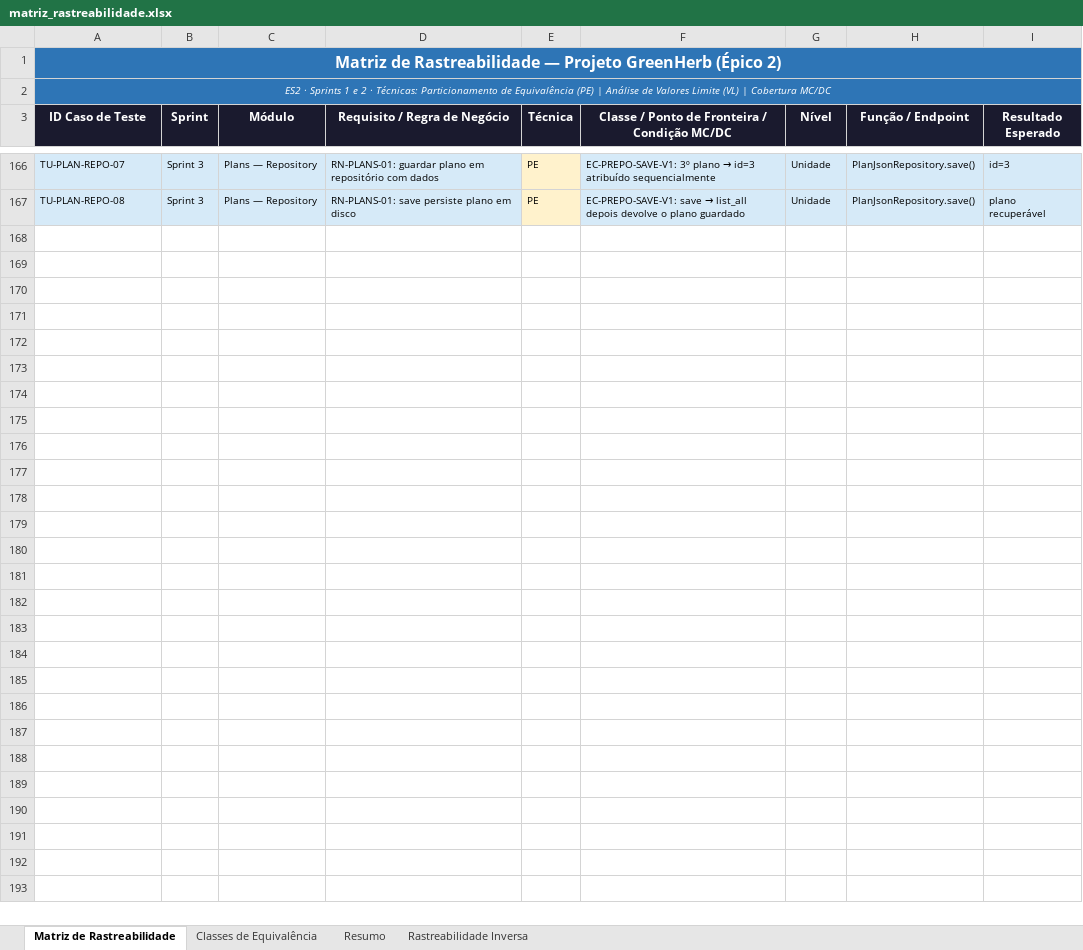
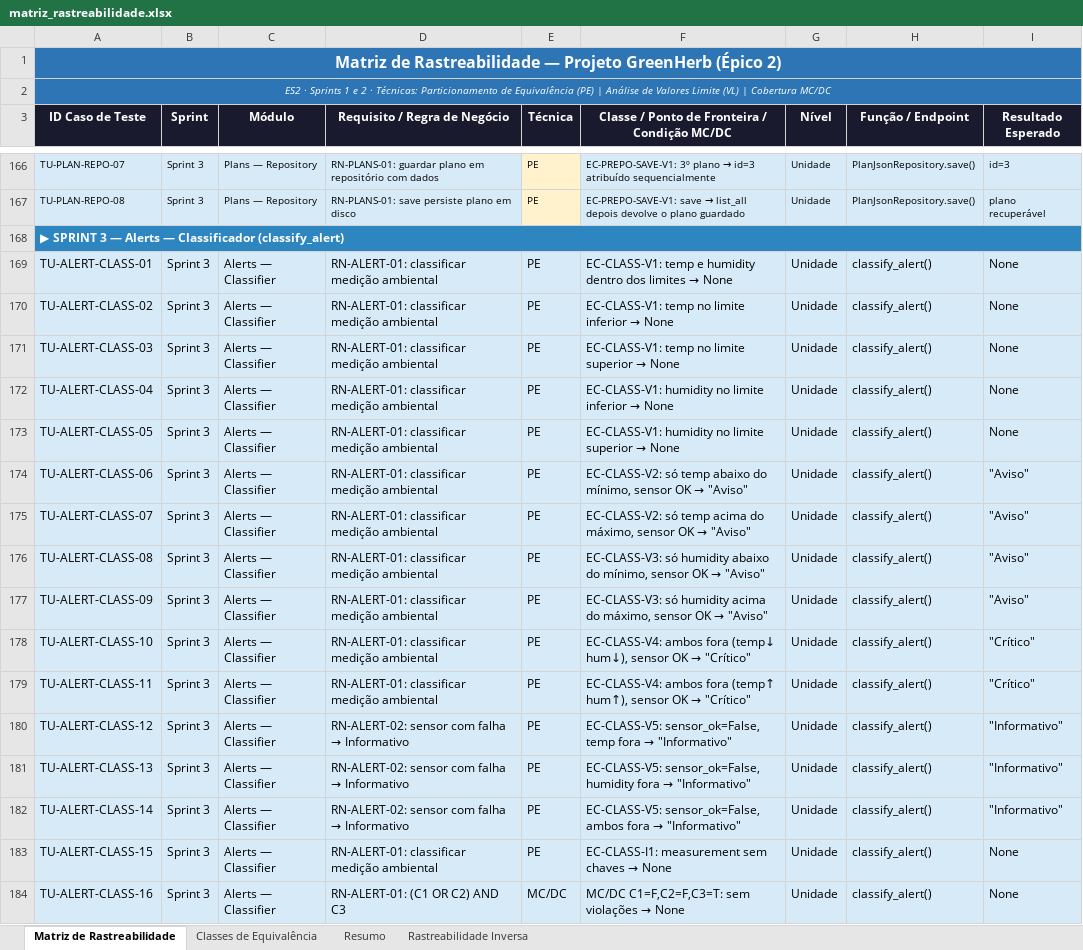
Before and after one commit to tiagohmc765/ES2-Epico2, an Excel workbook: docs/matriz_rastreabilidade.xlsx, sheet Matriz de Rastreabilidade, drawn as a sheet; only a part is shown, gaps mark what is left out; values as stored, in another font and other column widths than the file's, no borders; the diff covers the shown part only; the diff names each change by its address in the sheet, - before the commit and + after, or states it on an @@ line.

```diff
--- a/docs/matriz_rastreabilidade.xlsx (sheet Matriz de Rastreabilidade)
+++ b/docs/matriz_rastreabilidade.xlsx (sheet Matriz de Rastreabilidade)
+row 168: ▶ SPRINT 3 — Alerts — Classificador (classify_alert)
+row 169: TU-ALERT-CLASS-01 | Sprint 3 | Alerts — Classifier | RN-ALERT-01: classificar medição ambiental | PE | EC-CLASS-V1: temp e humidity dentro dos limites → None | Unidade | classify_alert() | None
+row 170: TU-ALERT-CLASS-02 | Sprint 3 | Alerts — Classifier | RN-ALERT-01: classificar medição ambiental | PE | EC-CLASS-V1: temp no limite inferior → None | Unidade | classify_alert() | None
+row 171: TU-ALERT-CLASS-03 | Sprint 3 | Alerts — Classifier | RN-ALERT-01: classificar medição ambiental | PE | EC-CLASS-V1: temp no limite superior → None | Unidade | classify_alert() | None
+row 172: TU-ALERT-CLASS-04 | Sprint 3 | Alerts — Classifier | RN-ALERT-01: classificar medição ambiental | PE | EC-CLASS-V1: humidity no limite inferior → None | Unidade | classify_alert() | None
+row 173: TU-ALERT-CLASS-05 | Sprint 3 | Alerts — Classifier | RN-ALERT-01: classificar medição ambiental | PE | EC-CLASS-V1: humidity no limite superior → None | Unidade | classify_alert() | None
+row 174: TU-ALERT-CLASS-06 | Sprint 3 | Alerts — Classifier | RN-ALERT-01: classificar medição ambiental | PE | EC-CLASS-V2: só temp abaixo do mínimo, sensor OK → "Aviso" | Unidade | classify_alert() | "Aviso"
+row 175: TU-ALERT-CLASS-07 | Sprint 3 | Alerts — Classifier | RN-ALERT-01: classificar medição ambiental | PE | EC-CLASS-V2: só temp acima do máximo, sensor OK → "Aviso" | Unidade | classify_alert() | "Aviso"
+row 176: TU-ALERT-CLASS-08 | Sprint 3 | Alerts — Classifier | RN-ALERT-01: classificar medição ambiental | PE | EC-CLASS-V3: só humidity abaixo do mínimo, sensor OK → "Aviso" | Unidade | classify_alert() | "Aviso"
+row 177: TU-ALERT-CLASS-09 | Sprint 3 | Alerts — Classifier | RN-ALERT-01: classificar medição ambiental | PE | EC-CLASS-V3: só humidity acima do máximo, sensor OK → "Aviso" | Unidade | classify_alert() | "Aviso"
+row 178: TU-ALERT-CLASS-10 | Sprint 3 | Alerts — Classifier | RN-ALERT-01: classificar medição ambiental | PE | EC-CLASS-V4: ambos fora (temp↓ hum↓), sensor OK → "Crítico" | Unidade | classify_alert() | "Crítico"
+row 179: TU-ALERT-CLASS-11 | Sprint 3 | Alerts — Classifier | RN-ALERT-01: classificar medição ambiental | PE | EC-CLASS-V4: ambos fora (temp↑ hum↑), sensor OK → "Crítico" | Unidade | classify_alert() | "Crítico"
+row 180: TU-ALERT-CLASS-12 | Sprint 3 | Alerts — Classifier | RN-ALERT-02: sensor com falha → Informativo | PE | EC-CLASS-V5: sensor_ok=False, temp fora → "Informativo" | Unidade | classify_alert() | "Informativo"
+row 181: TU-ALERT-CLASS-13 | Sprint 3 | Alerts — Classifier | RN-ALERT-02: sensor com falha → Informativo | PE | EC-CLASS-V5: sensor_ok=False, humidity fora → "Informativo" | Unidade | classify_alert() | "Informativo"
+row 182: TU-ALERT-CLASS-14 | Sprint 3 | Alerts — Classifier | RN-ALERT-02: sensor com falha → Informativo | PE | EC-CLASS-V5: sensor_ok=False, ambos fora → "Informativo" | Unidade | classify_alert() | "Informativo"
+row 183: TU-ALERT-CLASS-15 | Sprint 3 | Alerts — Classifier | RN-ALERT-01: classificar medição ambiental | PE | EC-CLASS-I1: measurement sem chaves → None | Unidade | classify_alert() | None
+row 184: TU-ALERT-CLASS-16 | Sprint 3 | Alerts — Classifier | RN-ALERT-01: (C1 OR C2) AND C3 | MC/DC | MC/DC C1=F,C2=F,C3=T: sem violações → None | Unidade | classify_alert() | None
```
Also changed, not shown: 87 added rows elsewhere in this sheet, sheet Classes de Equivalência, sheet Resumo, sheet Rastreabilidade Inversa, 21 other files.
